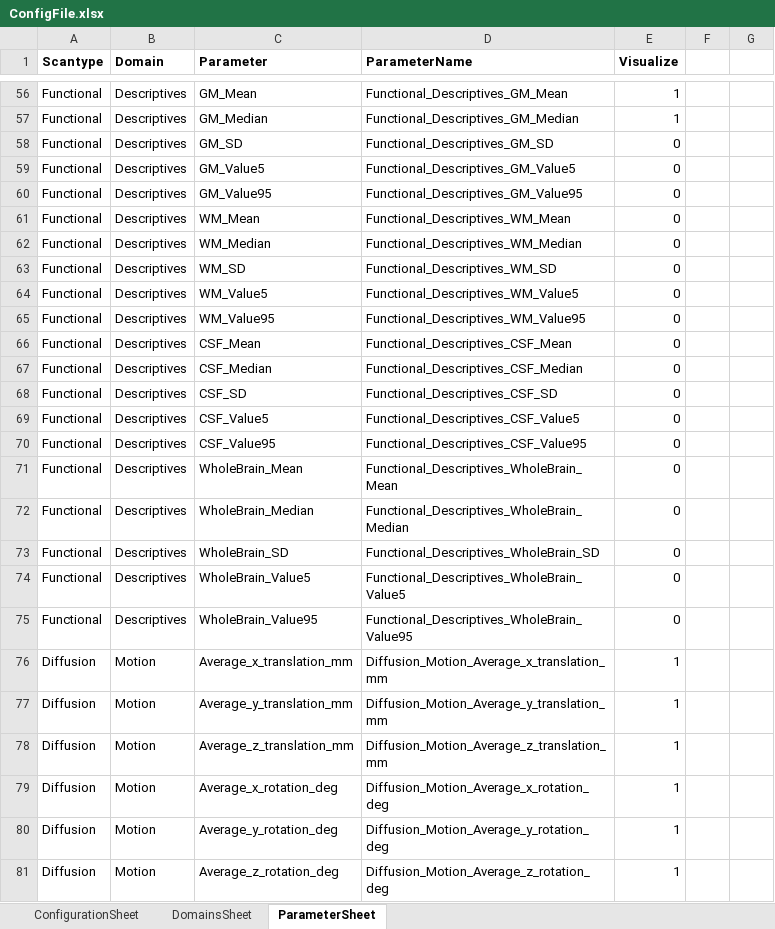
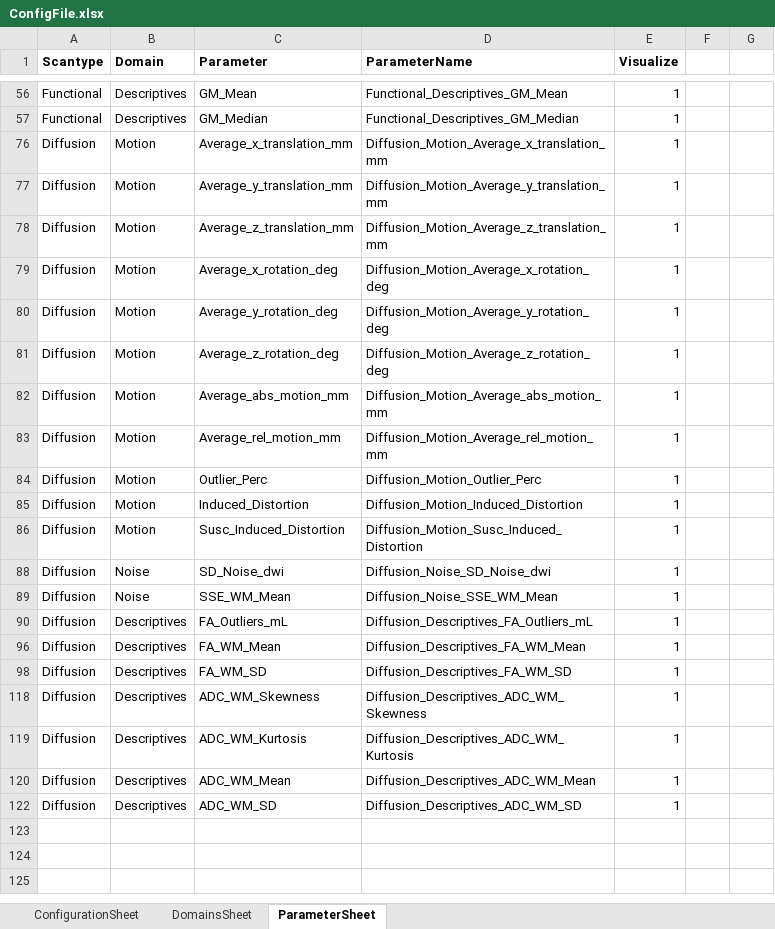
Before and after one commit to luislorenzini/ExploreQC, an Excel workbook: ConfigFile.xlsx, sheet ParameterSheet, drawn as a sheet; only a part is shown, gaps mark what is left out; the shorter side is filled out with more unchanged rows; values as stored, in another font and other column widths than the file's, no borders; the diff covers the shown part only; the diff names each change by its address in the sheet, - before the commit and + after, or states it on an @@ line.

```diff
--- a/ConfigFile.xlsx (sheet ParameterSheet)
+++ b/ConfigFile.xlsx (sheet ParameterSheet)
@@ row 58 hidden: Functional | Descriptives | GM_SD | Functional_Descriptives_GM_SD | 0 @@
@@ row 59 hidden: Functional | Descriptives | GM_Value5 | Functional_Descriptives_GM_Value5 | 0 @@
@@ row 60 hidden: Functional | Descriptives | GM_Value95 | Functional_Descriptives_GM_Value95 | 0 @@
@@ row 61 hidden: Functional | Descriptives | WM_Mean | Functional_Descriptives_WM_Mean | 0 @@
@@ row 62 hidden: Functional | Descriptives | WM_Median | Functional_Descriptives_WM_Median | 0 @@
@@ row 63 hidden: Functional | Descriptives | WM_SD | Functional_Descriptives_WM_SD | 0 @@
@@ row 64 hidden: Functional | Descriptives | WM_Value5 | Functional_Descriptives_WM_Value5 | 0 @@
@@ row 65 hidden: Functional | Descriptives | WM_Value95 | Functional_Descriptives_WM_Value95 | 0 @@
@@ row 66 hidden: Functional | Descriptives | CSF_Mean | Functional_Descriptives_CSF_Mean | 0 @@
@@ row 67 hidden: Functional | Descriptives | CSF_Median | Functional_Descriptives_CSF_Median | 0 @@
@@ row 68 hidden: Functional | Descriptives | CSF_SD | Functional_Descriptives_CSF_SD | 0 @@
@@ row 69 hidden: Functional | Descriptives | CSF_Value5 | Functional_Descriptives_CSF_Value5 | 0 @@
@@ row 70 hidden: Functional | Descriptives | CSF_Value95 | Functional_Descriptives_CSF_Value95 | 0 @@
@@ row 71 hidden: Functional | Descriptives | WholeBrain_Mean | Functional_Descriptives_WholeBrain_Mean | 0 @@
@@ row 72 hidden: Functional | Descriptives | WholeBrain_Median | Functional_Descriptives_WholeBrain_Median | 0 @@
@@ row 73 hidden: Functional | Descriptives | WholeBrain_SD | Functional_Descriptives_WholeBrain_SD | 0 @@
@@ row 74 hidden: Functional | Descriptives | WholeBrain_Value5 | Functional_Descriptives_WholeBrain_Value5 | 0 @@
@@ row 75 hidden: Functional | Descriptives | WholeBrain_Value95 | Functional_Descriptives_WholeBrain_Value95 | 0 @@
```
Also changed, not shown: 63 hidden or unhidden rows elsewhere in this sheet, sheet ConfigurationSheet, 2 other files.
